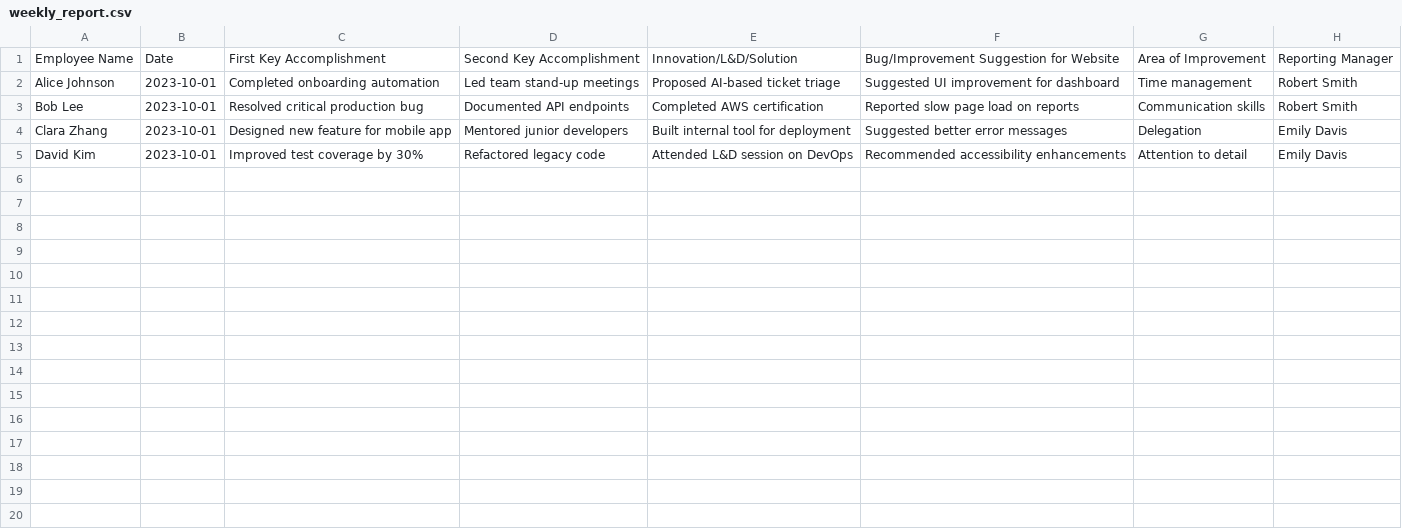
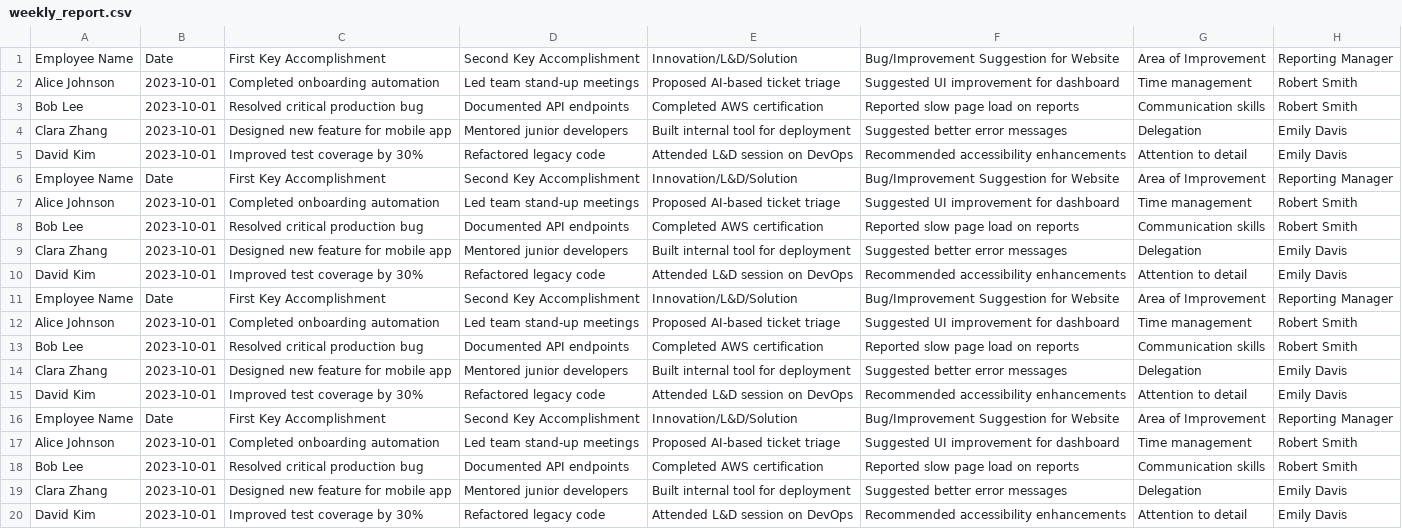
Before and after one commit to Keerthana-Unni-C/grafana-data, a CSV file: weekly_report.csv, drawn as a sheet; the diff names each change by its address in the sheet, - before the commit and + after, or states it on an @@ line.

Commit message:
Update weekly_report.csv

```diff
--- a/weekly_report.csv
+++ b/weekly_report.csv
+row 6: Employee Name | Date | First Key Accomplishment | Second Key Accomplishment | Innovation/L&D/Solution | Bug/Improvement Suggestion for Website | Area of Improvement | Reporting Manager
+row 7: Alice Johnson | 2023-10-01 | Completed onboarding automation | Led team stand-up meetings | Proposed AI-based ticket triage | Suggested UI improvement for dashboard | Time management | Robert Smith
+row 8: Bob Lee | 2023-10-01 | Resolved critical production bug | Documented API endpoints | Completed AWS certification | Reported slow page load on reports | Communication skills | Robert Smith
+row 9: Clara Zhang | 2023-10-01 | Designed new feature for mobile app | Mentored junior developers | Built internal tool for deployment | Suggested better error messages | Delegation | Emily Davis
+row 10: David Kim | 2023-10-01 | Improved test coverage by 30% | Refactored legacy code | Attended L&D session on DevOps | Recommended accessibility enhancements | Attention to detail | Emily Davis
+row 11: Employee Name | Date | First Key Accomplishment | Second Key Accomplishment | Innovation/L&D/Solution | Bug/Improvement Suggestion for Website | Area of Improvement | Reporting Manager
+row 12: Alice Johnson | 2023-10-01 | Completed onboarding automation | Led team stand-up meetings | Proposed AI-based ticket triage | Suggested UI improvement for dashboard | Time management | Robert Smith
+row 13: Bob Lee | 2023-10-01 | Resolved critical production bug | Documented API endpoints | Completed AWS certification | Reported slow page load on reports | Communication skills | Robert Smith
+row 14: Clara Zhang | 2023-10-01 | Designed new feature for mobile app | Mentored junior developers | Built internal tool for deployment | Suggested better error messages | Delegation | Emily Davis
+row 15: David Kim | 2023-10-01 | Improved test coverage by 30% | Refactored legacy code | Attended L&D session on DevOps | Recommended accessibility enhancements | Attention to detail | Emily Davis
+row 16: Employee Name | Date | First Key Accomplishment | Second Key Accomplishment | Innovation/L&D/Solution | Bug/Improvement Suggestion for Website | Area of Improvement | Reporting Manager
+row 17: Alice Johnson | 2023-10-01 | Completed onboarding automation | Led team stand-up meetings | Proposed AI-based ticket triage | Suggested UI improvement for dashboard | Time management | Robert Smith
+row 18: Bob Lee | 2023-10-01 | Resolved critical production bug | Documented API endpoints | Completed AWS certification | Reported slow page load on reports | Communication skills | Robert Smith
+row 19: Clara Zhang | 2023-10-01 | Designed new feature for mobile app | Mentored junior developers | Built internal tool for deployment | Suggested better error messages | Delegation | Emily Davis
+row 20: David Kim | 2023-10-01 | Improved test coverage by 30% | Refactored legacy code | Attended L&D session on DevOps | Recommended accessibility enhancements | Attention to detail | Emily Davis
```
